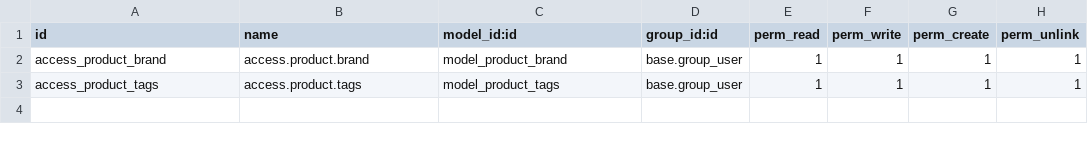
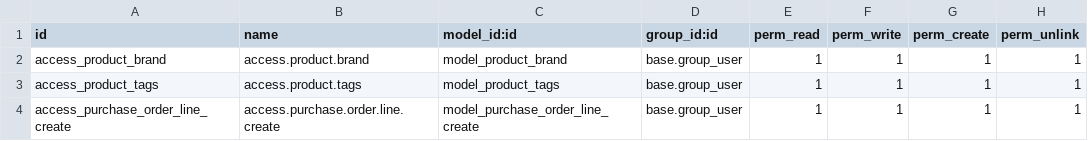
Before and after one commit to SyentysDevCenter/manucentre, a CSV file: product_extend/security/ir.model.access.csv, drawn as a sheet; the diff names each change by its address in the sheet, - before the commit and + after, or states it on an @@ line.

```diff
--- a/product_extend/security/ir.model.access.csv
+++ b/product_extend/security/ir.model.access.csv
+row 4: access_purchase_order_line_create | access.purchase.order.line.create | model_purchase_order_line_create | base.group_user | 1 | 1 | 1 | 1
```
Also changed, not shown: 22 other files.
